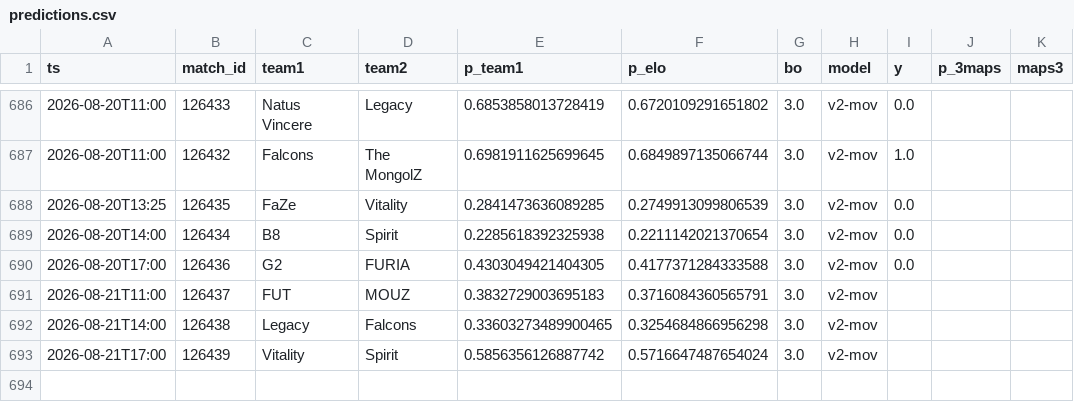
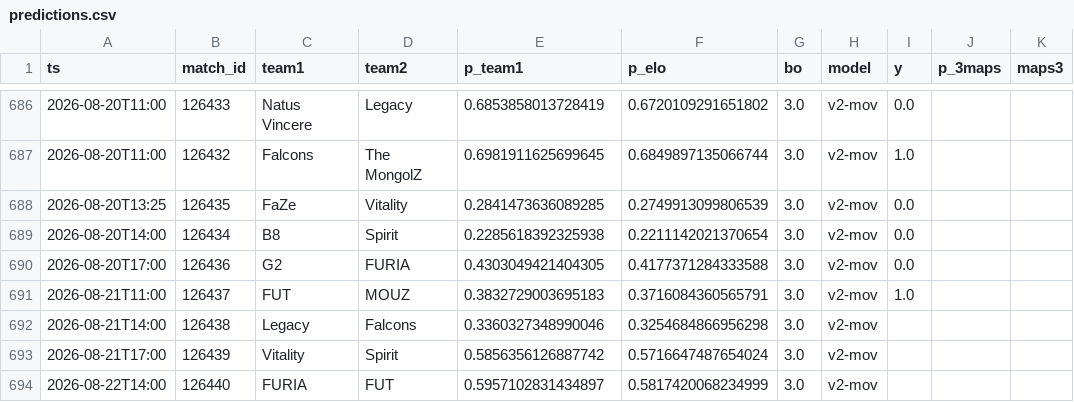
Before and after one commit to azcal/mbm-cs2, a CSV file: logs/predictions.csv, drawn as a sheet; only a part is shown, gaps mark what is left out.

```diff
--- a/logs/predictions.csv
+++ b/logs/predictions.csv
@@ -690,4 +690,5 @@ ts,match_id,team1,team2,p_team1,p_elo,bo,model,y,p_3maps,maps3
 2026-08-20T17:00,126436,G2,FURIA,0.4303049421404305,0.4177371284333588,3.0,v2-mov,0.0,,
-2026-08-21T11:00,126437,FUT,MOUZ,0.3832729003695183,0.3716084360565791,3.0,v2-mov,,,
-2026-08-21T14:00,126438,Legacy,Falcons,0.33603273489900465,0.3254684866956298,3.0,v2-mov,,,
+2026-08-21T11:00,126437,FUT,MOUZ,0.3832729003695183,0.3716084360565791,3.0,v2-mov,1.0,,
+2026-08-21T14:00,126438,Legacy,Falcons,0.3360327348990046,0.3254684866956298,3.0,v2-mov,,,
 2026-08-21T17:00,126439,Vitality,Spirit,0.5856356126887742,0.5716647487654024,3.0,v2-mov,,,
+2026-08-22T14:00,126440,FURIA,FUT,0.5957102831434897,0.5817420068234999,3.0,v2-mov,,,
```
Also changed, not shown: data/matches.csv, logs/graded.csv, 3 other files.
